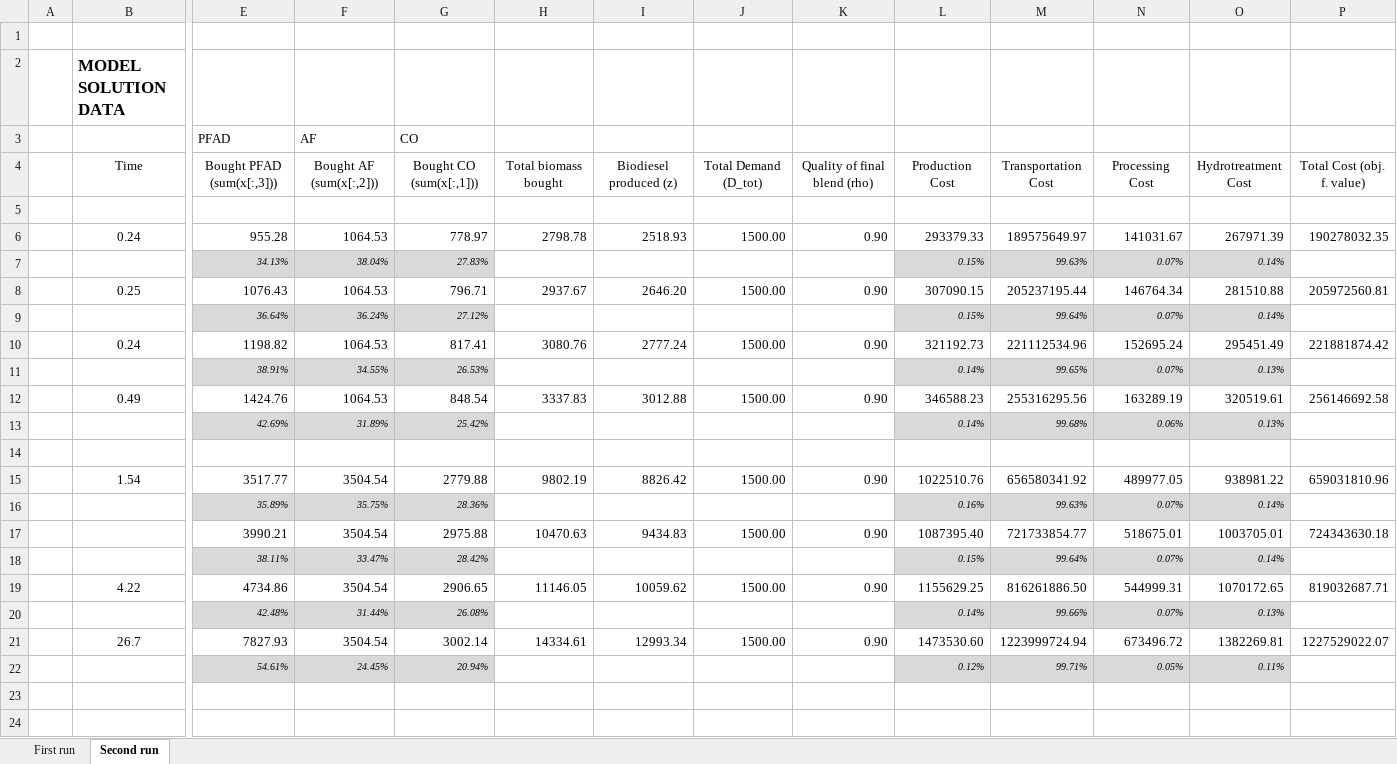
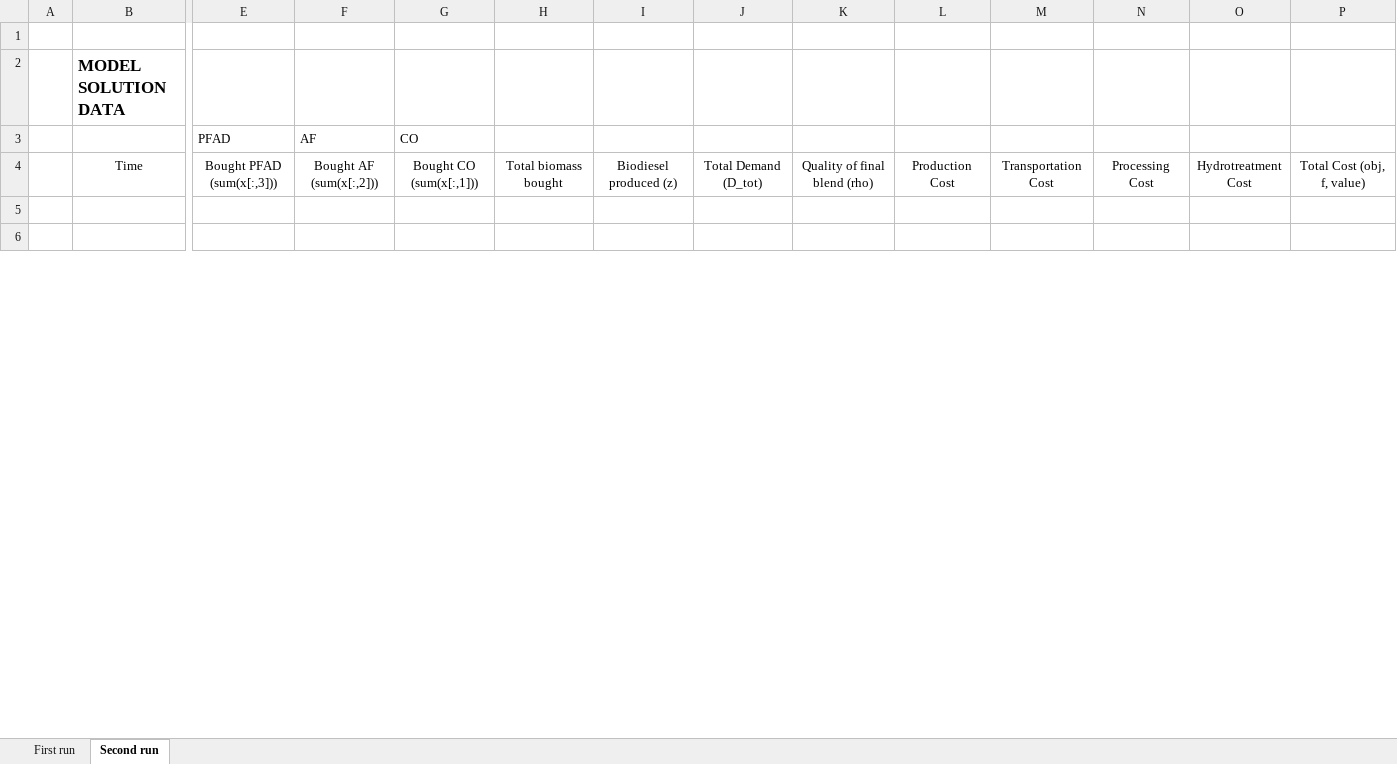
Before and after one commit to lukasobg/biodiesel_optimization, an Excel workbook: final_model/final_model.xlsx, sheet Second run, drawn as a sheet; only a part is shown, gaps mark what is left out; values as stored, in another font and other column widths than the file's, no borders; charts and pictures not drawn; removed rows and columns are numbered as before the commit, all else as after; rows hold the shown columns only; the diff covers the shown part only; the diff names each change by its address in the sheet, - before the commit and + after, or states it on an @@ line.

```diff
--- a/final_model/final_model.xlsx (sheet Second run)
+++ b/final_model/final_model.xlsx (sheet Second run)
-P4: Total Cost (obj. f. value)
+P4: Total Cost (obj, f, value)
-row 5: (empty)
-row 6:  | 0.24 | 955.28 | 1064.53 | 778.97 | 2798.78 | 2518.93 | 1500.00 | 0.90 | 293379.33 | 189575649.97 | 141031.67 | 267971.39 | 190278032.35
-row 7:  |  | 34.13% | 38.04% | 27.83% |  |  |  |  | 0.15% | 99.63% | 0.07% | 0.14%
-row 8:  | 0.25 | 1076.43 | 1064.53 | 796.71 | 2937.67 | 2646.20 | 1500.00 | 0.90 | 307090.15 | 205237195.44 | 146764.34 | 281510.88 | 205972560.81
-row 9:  |  | 36.64% | 36.24% | 27.12% |  |  |  |  | 0.15% | 99.64% | 0.07% | 0.14%
-row 10:  | 0.24 | 1198.82 | 1064.53 | 817.41 | 3080.76 | 2777.24 | 1500.00 | 0.90 | 321192.73 | 221112534.96 | 152695.24 | 295451.49 | 221881874.42
-row 11:  |  | 38.91% | 34.55% | 26.53% |  |  |  |  | 0.14% | 99.65% | 0.07% | 0.13%
-row 12:  | 0.49 | 1424.76 | 1064.53 | 848.54 | 3337.83 | 3012.88 | 1500.00 | 0.90 | 346588.23 | 255316295.56 | 163289.19 | 320519.61 | 256146692.58
-row 13:  |  | 42.69% | 31.89% | 25.42% |  |  |  |  | 0.14% | 99.68% | 0.06% | 0.13%
-row 14: (empty)
-row 15:  | 1.54 | 3517.77 | 3504.54 | 2779.88 | 9802.19 | 8826.42 | 1500.00 | 0.90 | 1022510.76 | 656580341.92 | 489977.05 | 938981.22 | 659031810.96
-row 16:  |  | 35.89% | 35.75% | 28.36% |  |  |  |  | 0.16% | 99.63% | 0.07% | 0.14%
-row 17:  |  | 3990.21 | 3504.54 | 2975.88 | 10470.63 | 9434.83 | 1500.00 | 0.90 | 1087395.40 | 721733854.77 | 518675.01 | 1003705.01 | 724343630.18
-row 18:  |  | 38.11% | 33.47% | 28.42% |  |  |  |  | 0.15% | 99.64% | 0.07% | 0.14%
-row 19:  | 4.22 | 4734.86 | 3504.54 | 2906.65 | 11146.05 | 10059.62 | 1500.00 | 0.90 | 1155629.25 | 816261886.50 | 544999.31 | 1070172.65 | 819032687.71
-row 20:  |  | 42.48% | 31.44% | 26.08% |  |  |  |  | 0.14% | 99.66% | 0.07% | 0.13%
-row 21:  | 26.7 | 7827.93 | 3504.54 | 3002.14 | 14334.61 | 12993.34 | 1500.00 | 0.90 | 1473530.60 | 1223999724.94 | 673496.72 | 1382269.81 | 1227529022.07
-row 22:  |  | 54.61% | 24.45% | 20.94% |  |  |  |  | 0.12% | 99.71% | 0.05% | 0.11%
```
Also changed, not shown: 10 added rows, 45 removed rows, 7 edited cells and cell formats elsewhere in this sheet, charts or pictures, 14 other files.
